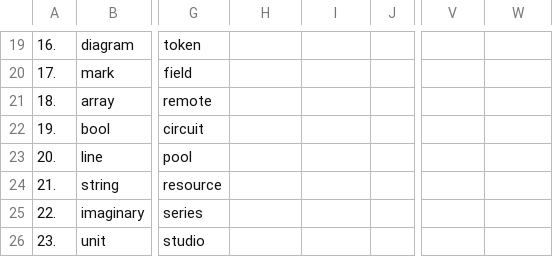
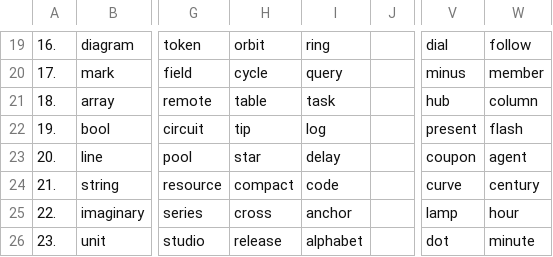
Before and after one commit to openroot/ProjectSpring53, a TSV file: .ProjectSpring53/__.tsv, drawn as a sheet; only a part is shown, gaps mark what is left out; the diff covers the shown part only; the diff names each change by its address in the sheet, - before the commit and + after, or states it on an @@ line.

```diff
--- a/.ProjectSpring53/__.tsv
+++ b/.ProjectSpring53/__.tsv
-H19: (empty)
+H19: orbit
-I19: (empty)
+I19: ring
-V19: (empty)
+V19: dial
-W19: (empty)
+W19: follow
-H20: (empty)
+H20: cycle
-I20: (empty)
+I20: query
-V20: (empty)
+V20: minus
-W20: (empty)
+W20: member
-H21: (empty)
+H21: table
-I21: (empty)
+I21: task
-V21: (empty)
+V21: hub
-W21: (empty)
+W21: column
-H22: (empty)
+H22: tip
-I22: (empty)
+I22: log
-V22: (empty)
+V22: present
-W22: (empty)
+W22: flash
-H23: (empty)
+H23: star
-I23: (empty)
+I23: delay
-V23: (empty)
+V23: coupon
-W23: (empty)
+W23: agent
-H24: (empty)
+H24: compact
-I24: (empty)
+I24: code
-V24: (empty)
+V24: curve
-W24: (empty)
+W24: century
-H25: (empty)
+H25: cross
-I25: (empty)
+I25: anchor
-V25: (empty)
+V25: lamp
-W25: (empty)
+W25: hour
-H26: (empty)
+H26: release
-I26: (empty)
+I26: alphabet
-V26: (empty)
+V26: dot
-W26: (empty)
+W26: minute
```
Also changed, not shown: 81 edited cells elsewhere in this file, 1 other file.
